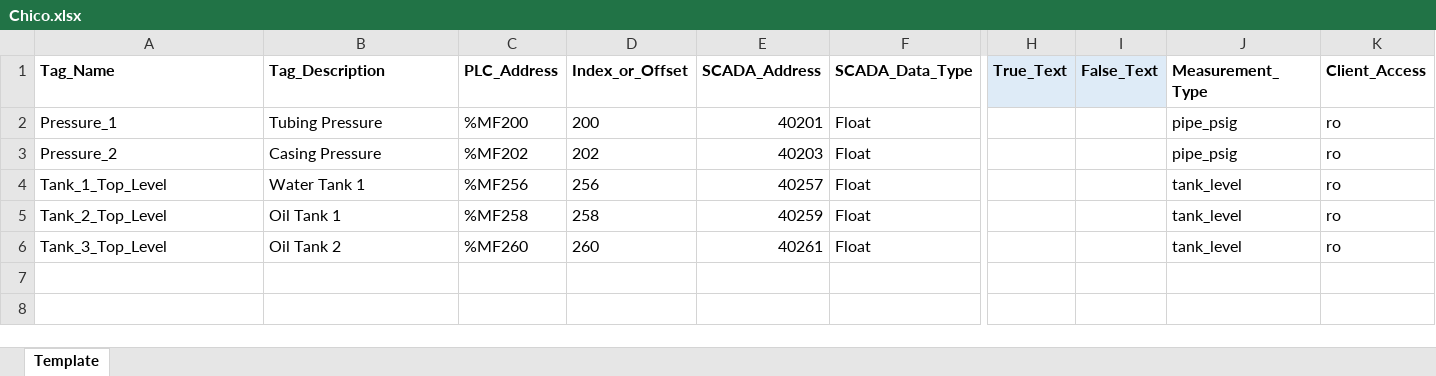
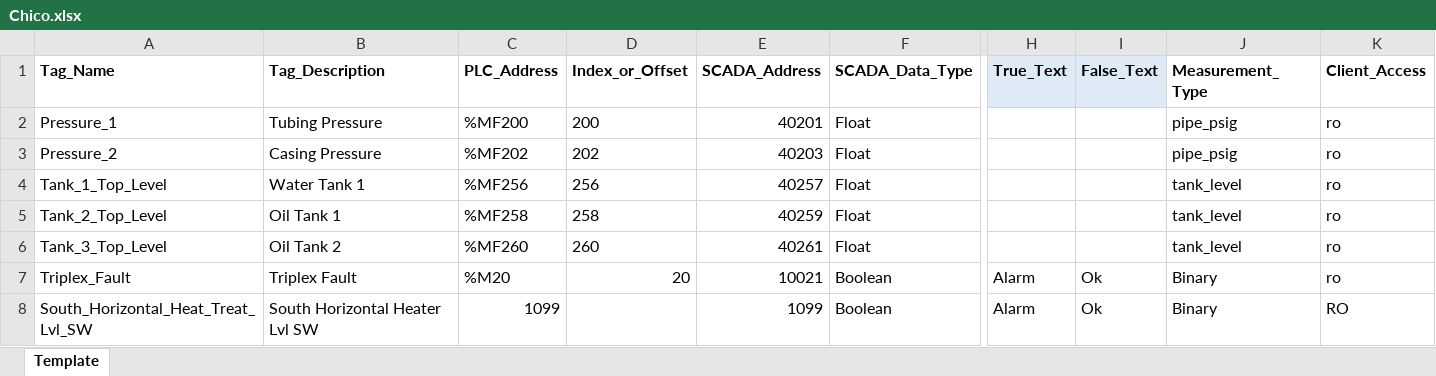
Before and after one commit to lynnwebber/aatest, an Excel workbook: python/xlsxfile/Chico.xlsx, sheet Template, drawn as a sheet; only a part is shown, gaps mark what is left out; values as stored, in another font and other column widths than the file's, no borders; rows hold the shown columns only; the diff names each change by its address in the sheet, - before the commit and + after, or states it on an @@ line.

Commit message:
fixed scada addresses for coils
added leading zeros to addresses less than 10k for proper load into kepware, also added code to properly handle Boolean records.

```diff
--- a/python/xlsxfile/Chico.xlsx (sheet Template)
+++ b/python/xlsxfile/Chico.xlsx (sheet Template)
+row 7: Triplex_Fault | Triplex Fault | %M20 | 20 | 10021 | Boolean | Alarm | Ok | Binary | ro
+row 8: South_Horizontal_Heat_Treat_Lvl_SW | South Horizontal Heater Lvl SW | 1099 |  | 1099 | Boolean | Alarm | Ok | Binary | RO
```
Also changed, not shown: 5 other files.
